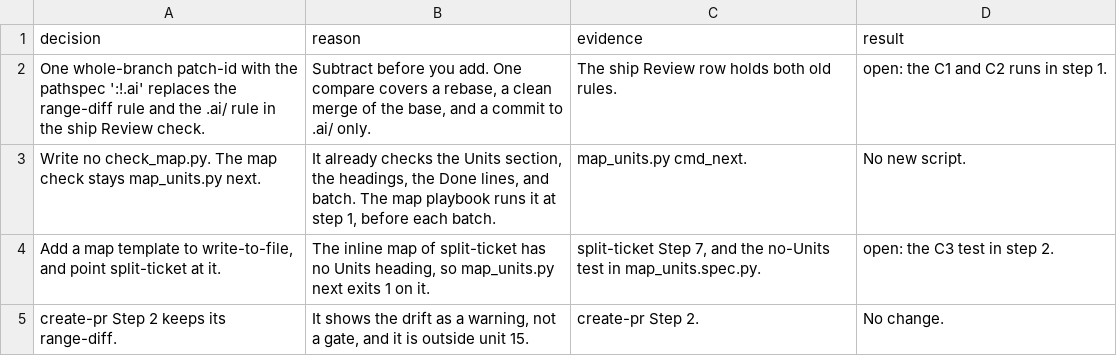
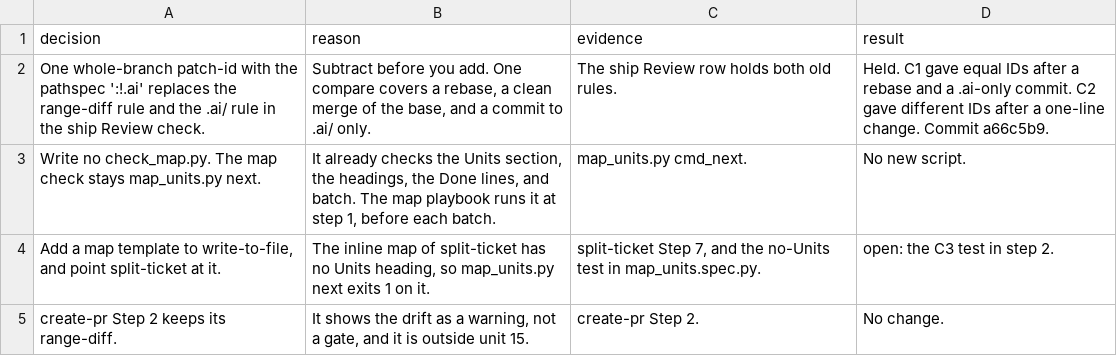
Before and after one commit to xxKeefer/skills, a TSV file: .ai/decisions_pstack-15.tsv, drawn as a sheet.

Commit message:
docs(ai): close decision 1 of unit 15

```diff
--- a/.ai/decisions_pstack-15.tsv
+++ b/.ai/decisions_pstack-15.tsv
@@ -1,3 +1,3 @@
 decision	reason	evidence	result
-One whole-branch patch-id with the pathspec ':!.ai' replaces the range-diff rule and the .ai/ rule in the ship Review check.	Subtract before you add. One compare covers a rebase, a clean merge of the base, and a commit to .ai/ only.	The ship Review row holds both old rules.	open: the C1 and C2 runs in step 1.
+One whole-branch patch-id with the pathspec ':!.ai' replaces the range-diff rule and the .ai/ rule in the ship Review check.	Subtract before you add. One compare covers a rebase, a clean merge of the base, and a commit to .ai/ only.	The ship Review row holds both old rules.	Held. C1 gave equal IDs after a rebase and a .ai-only commit. C2 gave different IDs after a one-line change. Commit a66c5b9.
 Write no check_map.py. The map check stays map_units.py next.	It already checks the Units section, the headings, the Done lines, and batch. The map playbook runs it at step 1, before each batch.	map_units.py cmd_next.	No new script.
```
